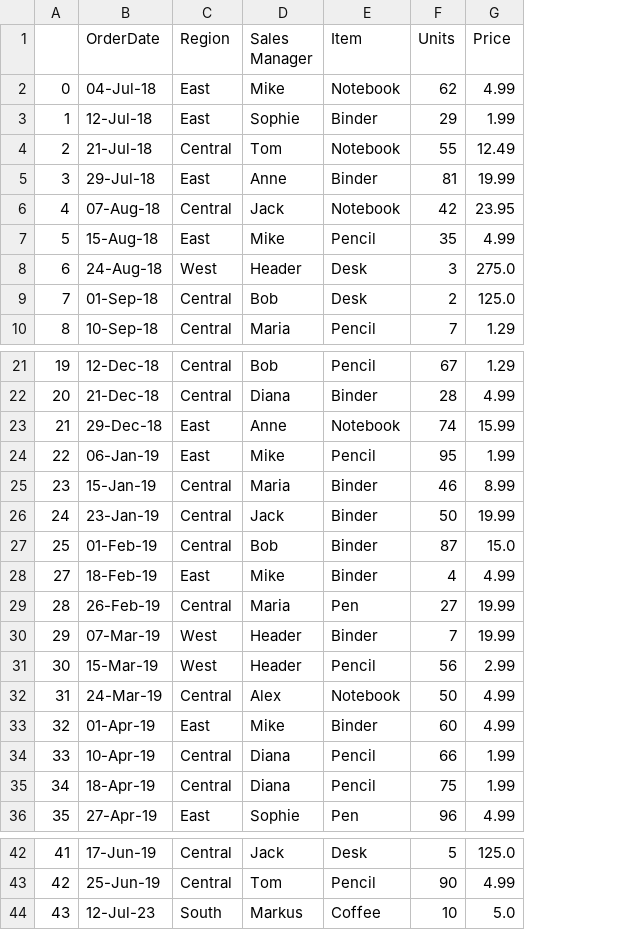
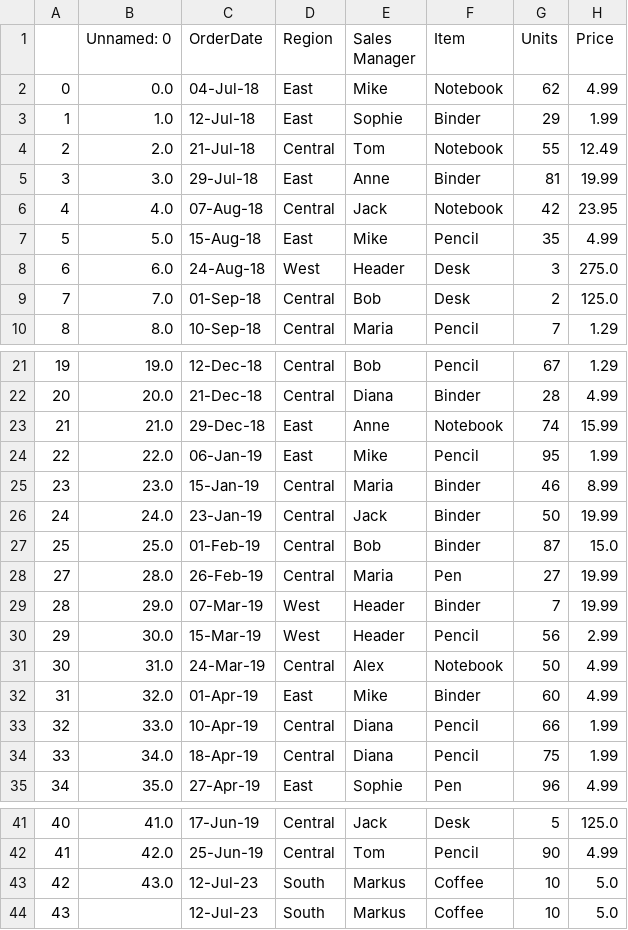
Before and after one commit to markus-bcit/term4, a CSV file: ACIT-4880-Introduction-to-Data-Analytics/week4/SalesManager.csv, drawn as a sheet; only a part is shown, gaps mark what is left out; removed rows and columns are numbered as before the commit, all else as after; the diff names each change by its address in the sheet, - before the commit and + after, or states it on an @@ line.

```diff
--- a/ACIT-4880-Introduction-to-Data-Analytics/week4/SalesManager.csv
+++ b/ACIT-4880-Introduction-to-Data-Analytics/week4/SalesManager.csv
+column B (Unnamed: 0), rows 2-10: 0.0 | 1.0 | 2.0 | 3.0 | 4.0 | 5.0 | 6.0 | 7.0 | 8.0; rows 21-35: 19.0 | 20.0 | 21.0 | 22.0 | 23.0 | 24.0 | 25.0 | 28.0 | 29.0 | 30.0 | 31.0 | 32.0 | 33.0 | 34.0 | 35.0; rows 41-43: 41.0 | 42.0 | 43.0
-row 28: 27 | 18-Feb-19 | East | Mike | Binder | 4 | 4.99
@@ column A renumbered between rows 28 and 43 @@
+row 44: 43 |  | 12-Jul-23 | South | Markus | Coffee | 10 | 5.0
```
Also changed, not shown: 5 other files.
